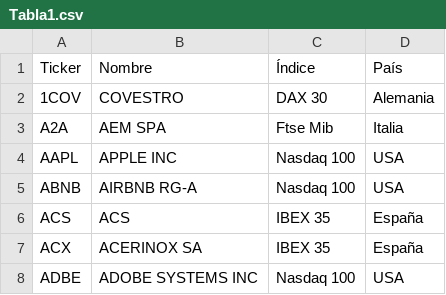
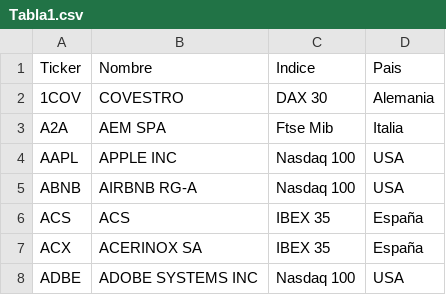
Before and after one commit to gulis1/GIW, a CSV file: Practica4/Tabla1.csv, drawn as a sheet; only a part is shown; the diff names each change by its address in the sheet, - before the commit and + after, or states it on an @@ line.

```diff
--- a/Practica4/Tabla1.csv
+++ b/Practica4/Tabla1.csv
-C1: Índice
+C1: Indice
-D1: País
+D1: Pais
```
Also changed, not shown: Practica4/Tabla2(IBEX35).csv, Practica4/Tabla3(DAX 30).csv, 5 other files.
